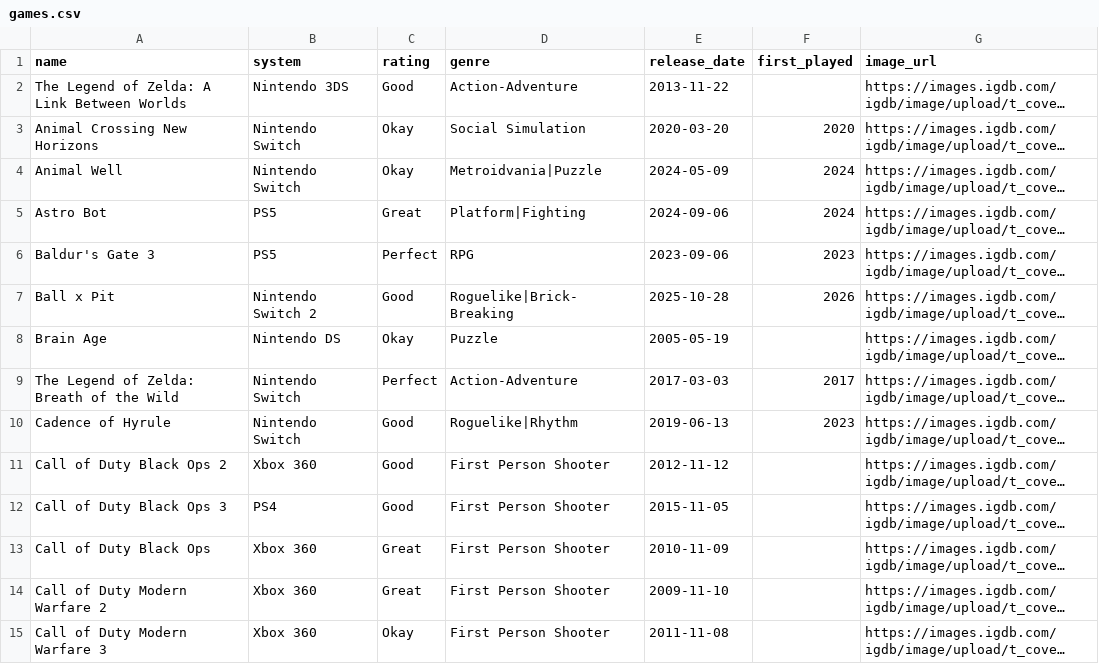
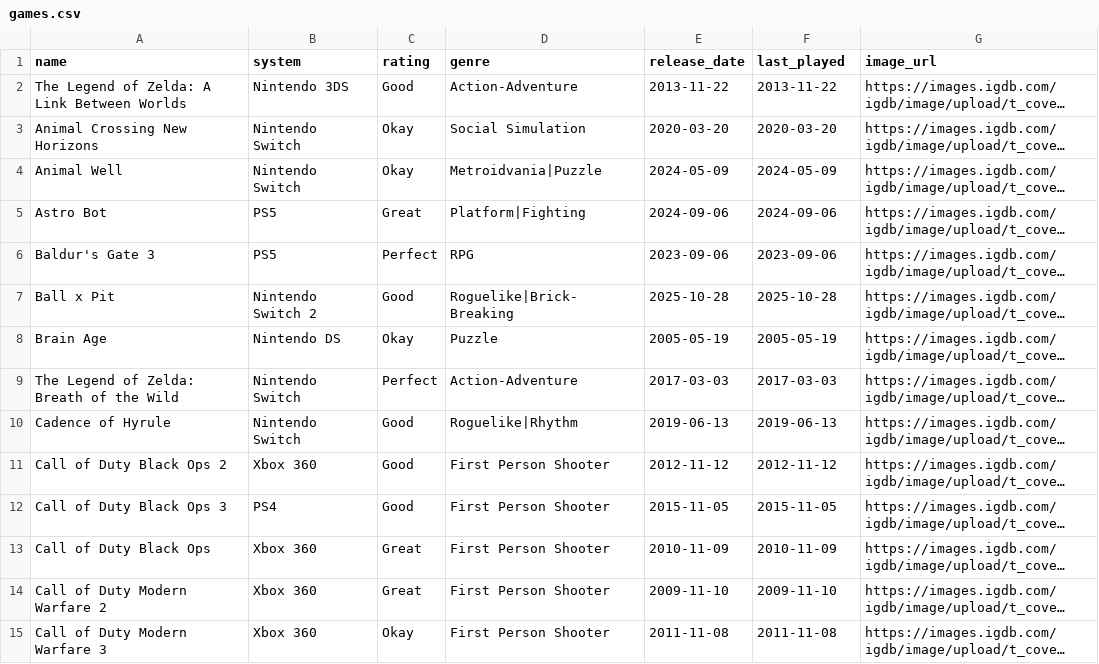
Before and after one commit to robertgrassian/personal_website, a CSV file: games.csv, drawn as a sheet; only a part is shown; long unchanged cells end in …; the diff covers the shown part only; the diff names each change by its address in the sheet, - before the commit and + after, or states it on an @@ line.

Commit message:
last played (#32)

```diff
--- a/games.csv
+++ b/games.csv
-F1: first_played
+F1: last_played
-F2 (last_played): (empty)
+F2 (last_played): 2013-11-22
-F3 (last_played): 2020
+F3 (last_played): 2020-03-20
-F4 (last_played): 2024
+F4 (last_played): 2024-05-09
-F5 (last_played): 2024
+F5 (last_played): 2024-09-06
-F6 (last_played): 2023
+F6 (last_played): 2023-09-06
-F7 (last_played): 2026
+F7 (last_played): 2025-10-28
-F8 (last_played): (empty)
+F8 (last_played): 2005-05-19
-F9 (last_played): 2017
+F9 (last_played): 2017-03-03
-F10 (last_played): 2023
+F10 (last_played): 2019-06-13
-F11 (last_played): (empty)
+F11 (last_played): 2012-11-12
-F12 (last_played): (empty)
+F12 (last_played): 2015-11-05
-F13 (last_played): (empty)
+F13 (last_played): 2010-11-09
-F14 (last_played): (empty)
+F14 (last_played): 2009-11-10
-F15 (last_played): (empty)
+F15 (last_played): 2011-11-08
```
Also changed, not shown: 125 edited cells elsewhere in this file, 4 other files.
